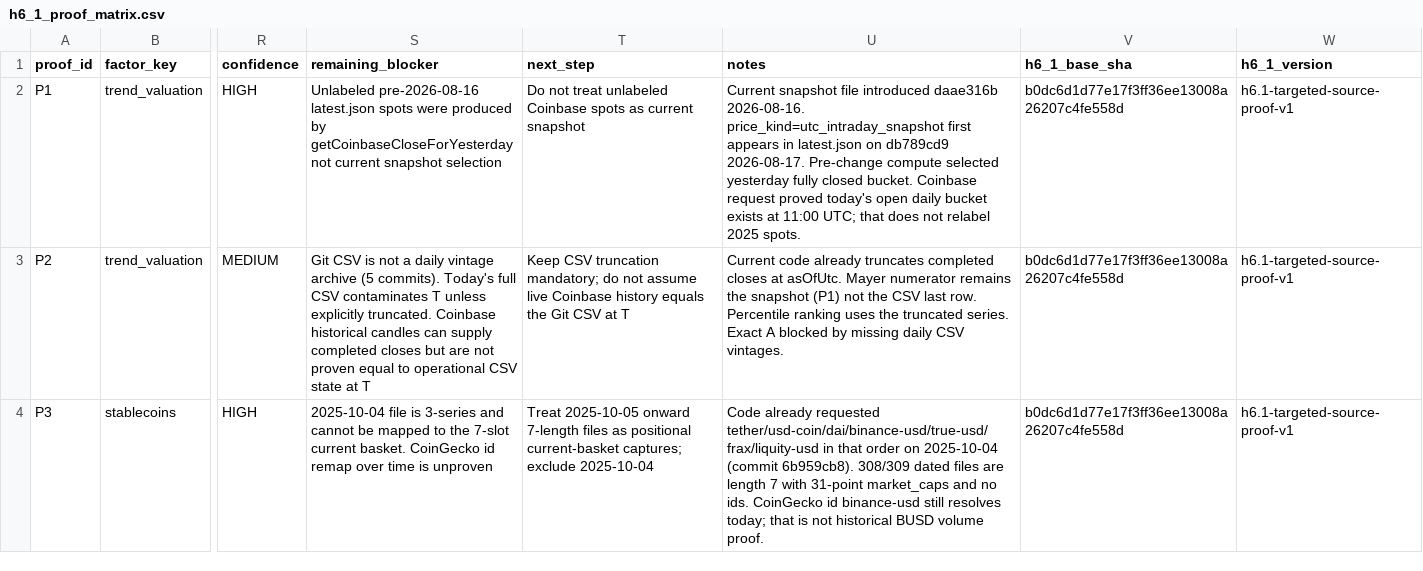
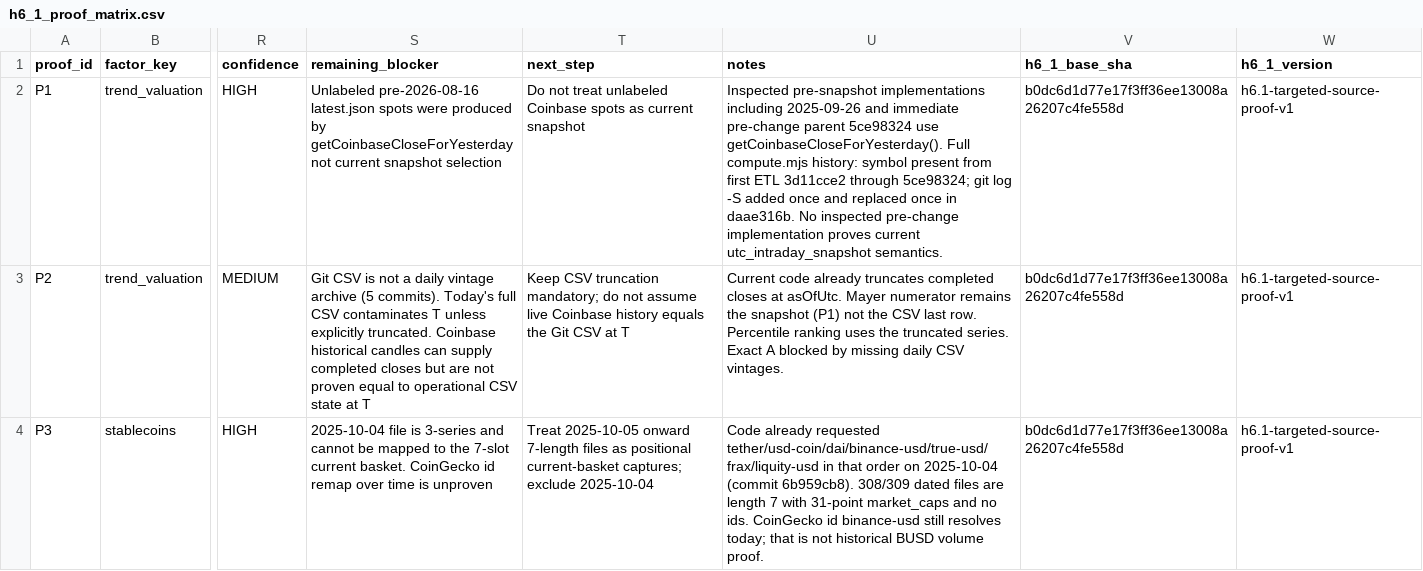
Before and after one commit to firemansghost/btc-risk-dashboard-V3, a CSV file: research/point-in-time-replay/h6_1_proof_matrix.csv, drawn as a sheet; only a part is shown, gaps mark what is left out; the diff covers the shown part only; the diff names each change by its address in the sheet, - before the commit and + after, or states it on an @@ line.

```diff
--- a/research/point-in-time-replay/h6_1_proof_matrix.csv
+++ b/research/point-in-time-replay/h6_1_proof_matrix.csv
-U2 (notes): Current snapshot file introduced daae316b 2026-08-16. price_kind=utc_intraday_snapshot first appears in latest.json on db789cd9 2026-08-17. Pre-change compute selected yesterday fully closed bucket. Coinbase request proved today's open daily bucket exists at 11:00 UTC; that does not relabel 2025 spots.
+U2 (notes): Inspected pre-snapshot implementations including 2025-09-26 and immediate pre-change parent 5ce98324 use getCoinbaseCloseForYesterday(). Full compute.mjs history: symbol present from first ETL 3d11cce2 through 5ce98324; git log -S added once and replaced once in daae316b. No inspected pre-change implementation proves current utc_intraday_snapshot semantics.
```
Also changed, not shown: 23 edited cells elsewhere in this file, research/point-in-time-replay/h6_1_factor_updates.csv, 2 other files.
